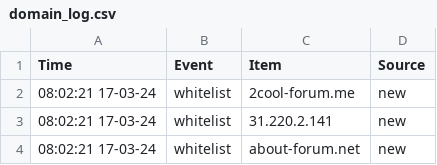
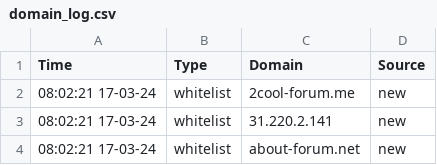
Before and after one commit to jarelllama/Scam-Blocklist, a CSV file: data/domain_log.csv, drawn as a sheet; only a part is shown.

```diff
--- a/data/domain_log.csv
+++ b/data/domain_log.csv
@@ -1,2 +1,2 @@
-Time,Event,Item,Source
+Time,Type,Domain,Source
 08:02:21 17-03-24,whitelist,2cool-forum.me,new
```
Also changed, not shown: data/source_log.csv, 2 other files.
